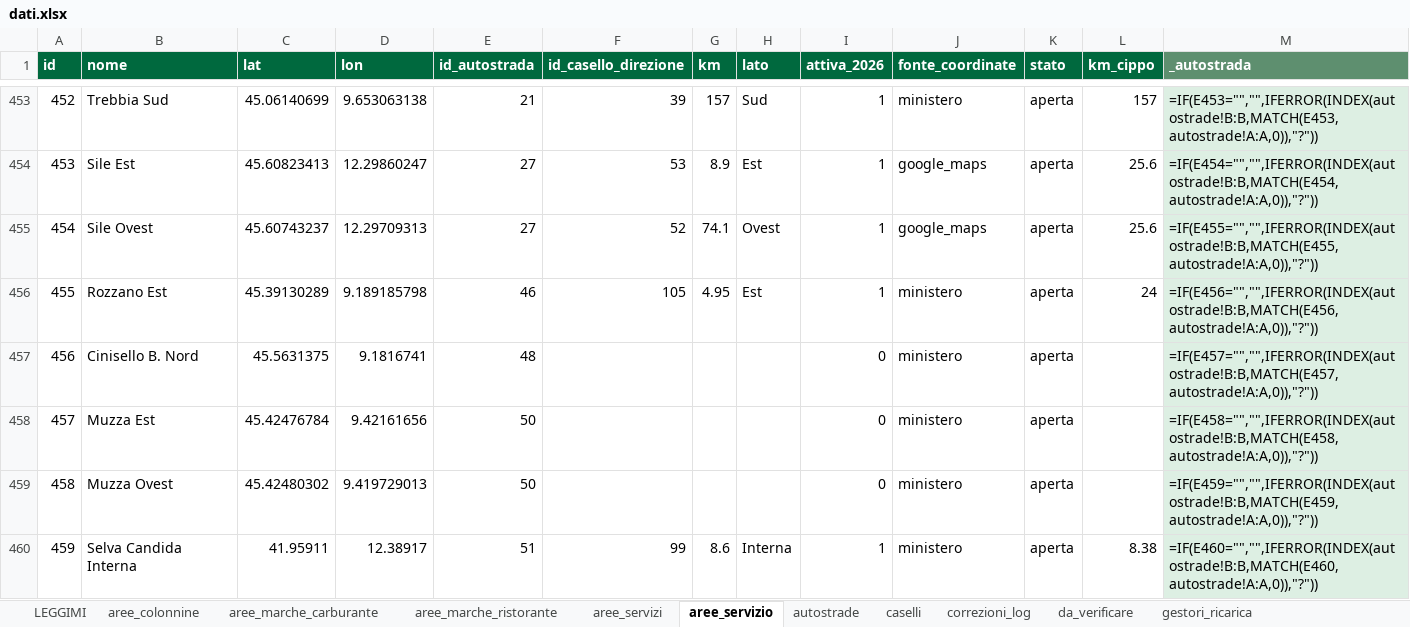
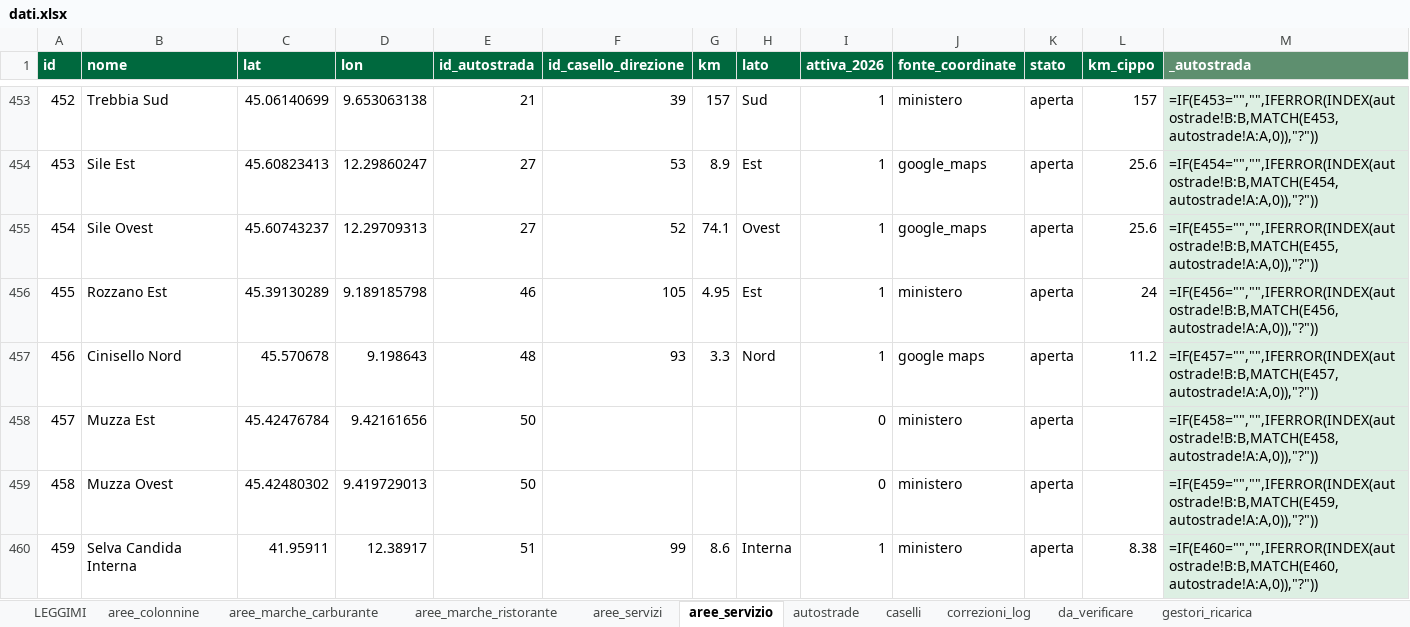
Before and after one commit to csantacroce/iviaggi-dati, an Excel workbook: source/dati.xlsx, sheet aree_servizio, drawn as a sheet; only a part is shown, gaps mark what is left out; values as stored, in another font and other column widths than the file's, no borders; formulas without a stored value are shown as written; the diff names each change by its address in the sheet, - before the commit and + after, or states it on an @@ line.

```diff
--- a/source/dati.xlsx (sheet aree_servizio)
+++ b/source/dati.xlsx (sheet aree_servizio)
-B457 (nome): Cinisello B. Nord
+B457 (nome): Cinisello Nord
-C457 (lat): 45.5631375
+C457 (lat): 45.570678
-D457 (lon): 9.1816741
+D457 (lon): 9.198643
-F457 (id_casello_direzione): (empty)
+F457 (id_casello_direzione): 93
-G457 (km): (empty)
+G457 (km): 3.3
-H457 (lato): (empty)
+H457 (lato): Nord
-I457 (attiva_2026): 0
+I457 (attiva_2026): 1
-J457 (fonte_coordinate): ministero
+J457 (fonte_coordinate): google maps
-L457 (km_cippo): (empty)
+L457 (km_cippo): 11.2
```
Also changed, not shown: sheet correzioni_log, sheet impianti_ministero, 4 other files.
